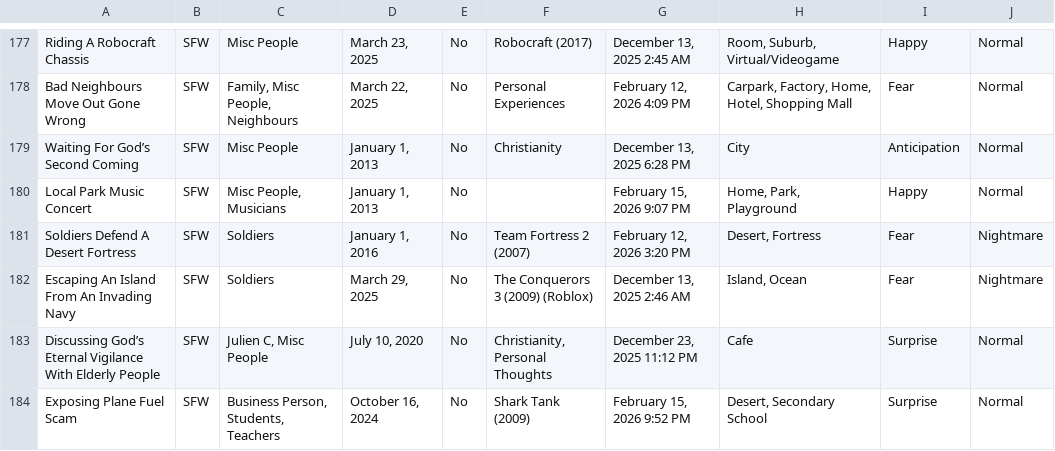
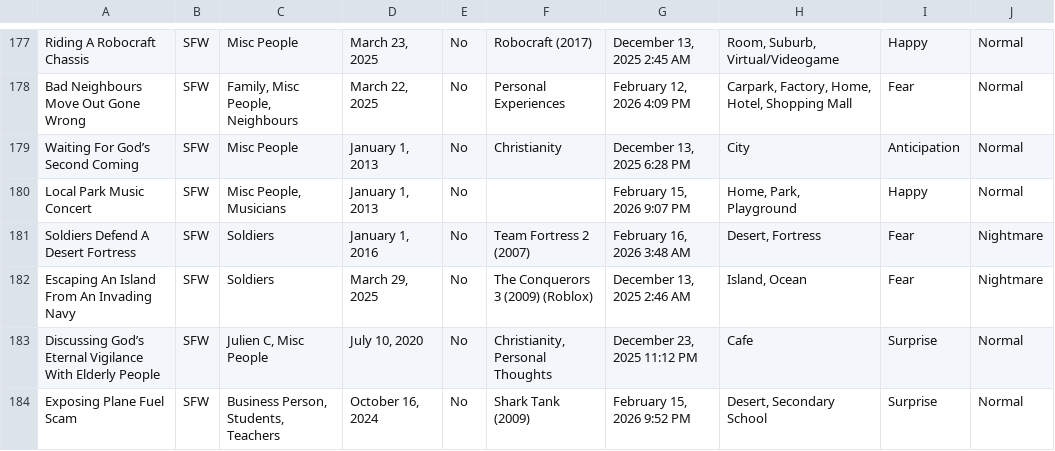
Before and after one commit to S-JZR/Dream-Journal, a CSV file: Dream Journal (Public) 1882dd2298ec800283bcf7bde23e3ce4_all.csv, drawn as a sheet; only a part is shown, gaps mark what is left out.

```diff
--- a/Dream Journal (Public) 1882dd2298ec800283bcf7bde23e3ce4_all.csv
+++ b/Dream Journal (Public) 1882dd2298ec800283bcf7bde23e3ce4_all.csv
@@ -180,3 +180,3 @@ Waiting For God’s Second Coming,SFW,Misc People,"January 1, 2013",No,Christian
 Local Park Music Concert,SFW,"Misc People, Musicians","January 1, 2013",No,,"February 15, 2026 9:07 PM","Home, Park, Playground",Happy,Normal
-Soldiers Defend A Desert Fortress,SFW,Soldiers,"January 1, 2016",No,Team Fortress 2 (2007),"February 12, 2026 3:20 PM","Desert, Fortress",Fear,Nightmare
+Soldiers Defend A Desert Fortress,SFW,Soldiers,"January 1, 2016",No,Team Fortress 2 (2007),"February 16, 2026 3:48 AM","Desert, Fortress",Fear,Nightmare
 Escaping An Island From An Invading Navy,SFW,Soldiers,"March 29, 2025",No,The Conquerors 3 (2009) (Roblox),"December 13, 2025 2:46 AM","Island, Ocean",Fear,Nightmare
```
Also changed, not shown: 1 other file.
